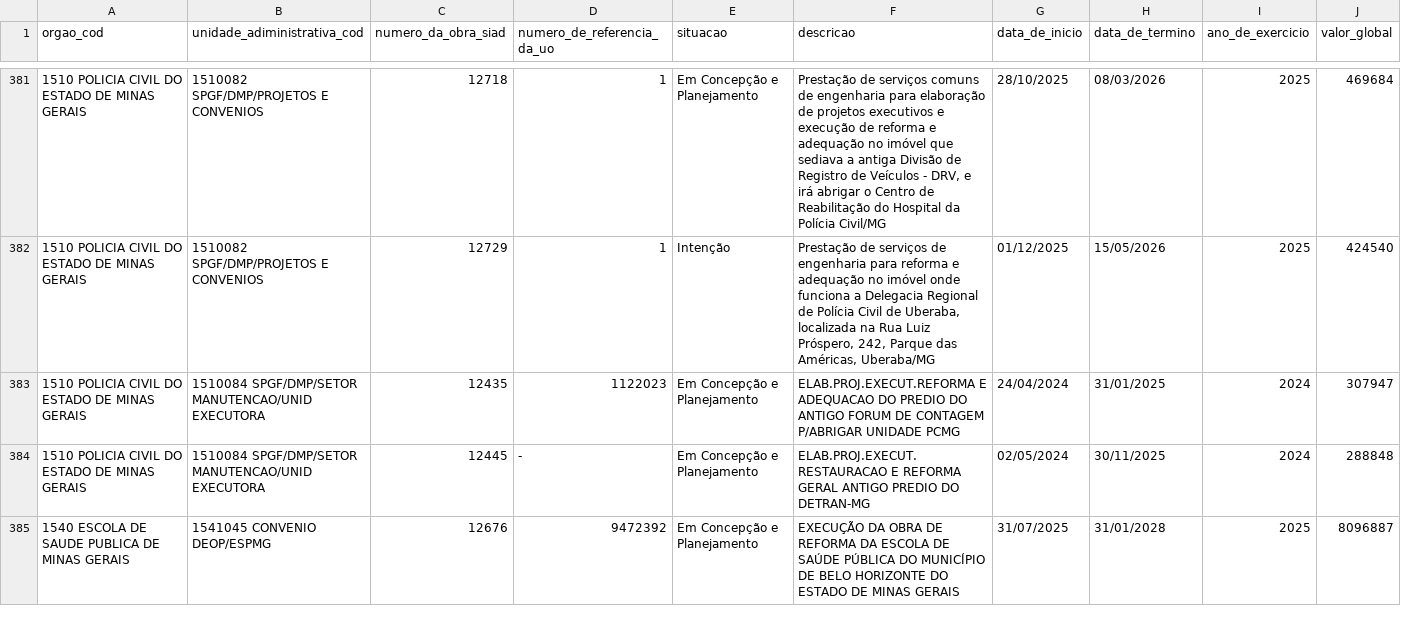
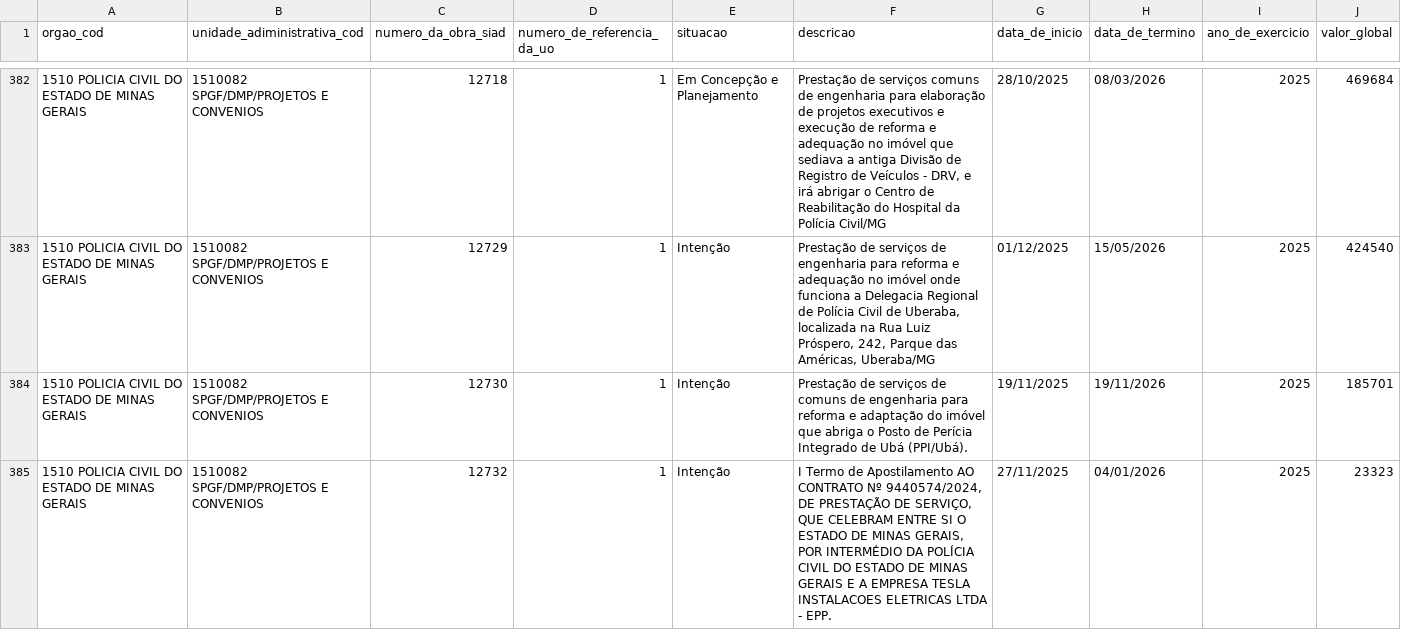
Before and after one commit to splor-mg/dados-sisor-2025, a CSV file: data/base_obras_siad.csv, drawn as a sheet; only a part is shown, gaps mark what is left out; the shorter side is filled out with more unchanged rows; the diff covers the shown part only; the diff names each change by its address in the sheet, - before the commit and + after, or states it on an @@ line.

```diff
--- a/data/base_obras_siad.csv
+++ b/data/base_obras_siad.csv
+row 384: 1510 POLICIA CIVIL DO ESTADO DE MINAS GERAIS | 1510082 SPGF/DMP/PROJETOS E CONVENIOS | 12730 | 1 | Intenção | Prestação de serviços de comuns de engenharia para reforma e adaptação do imóvel que abriga o Posto de Perícia Integrado de Ubá (PPI/Ubá). | 19/11/2025 | 19/11/2026 | 2025 | 185701
+row 385: 1510 POLICIA CIVIL DO ESTADO DE MINAS GERAIS | 1510082 SPGF/DMP/PROJETOS E CONVENIOS | 12732 | 1 | Intenção | I Termo de Apostilamento AO CONTRATO Nº 9440574/2024, DE PRESTAÇÃO DE SERVIÇO, QUE CELEBRAM ENTRE SI O ESTADO DE MINAS GERAIS, POR INTERMÉDIO DA POLÍCIA CIVIL DO ESTADO DE MINAS GERAIS E A EMPRESA TESLA INSTALACOES ELETRICAS LTDA - EPP. | 27/11/2025 | 04/01/2026 | 2025 | 23323
```
Also changed, not shown: 2 added rows and 3 edited cells elsewhere in this file, 2 other files.
